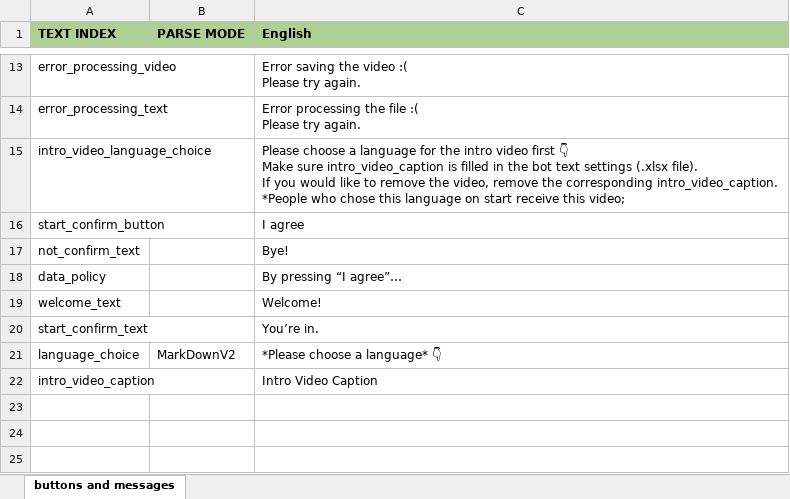
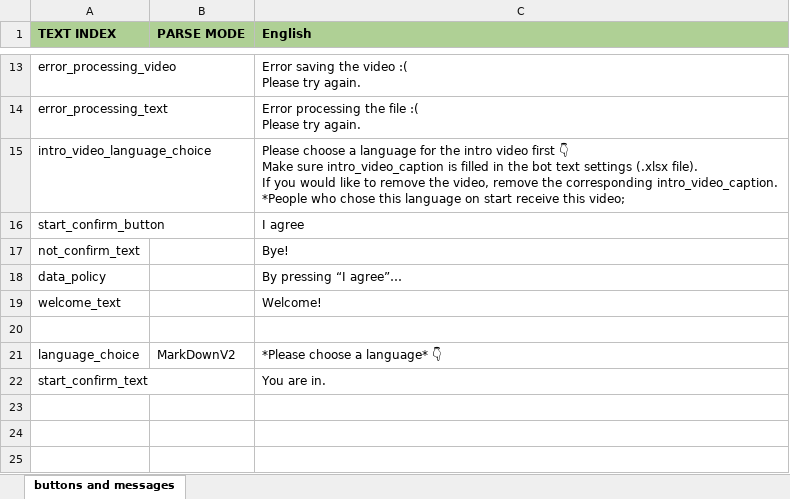
Before and after one commit to anilev6/EasyTgBot, an Excel workbook: easy_tg_bot/utils/templates/text.xlsx, sheet buttons and messages, drawn as a sheet; only a part is shown, gaps mark what is left out; values as stored, in another font and other column widths than the file's, no borders; removed rows and columns are numbered as before the commit, all else as after; the diff names each change by its address in the sheet, - before the commit and + after, or states it on an @@ line.

```diff
--- a/easy_tg_bot/utils/templates/text.xlsx (sheet buttons and messages)
+++ b/easy_tg_bot/utils/templates/text.xlsx (sheet buttons and messages)
-row 20: start_confirm_text |  | You’re in.
+row 20: (empty)
-row 22: intro_video_caption |  | Intro Video Caption
+row 22: start_confirm_text |  | You are in.
```
Also changed, not shown: 4 other files.
